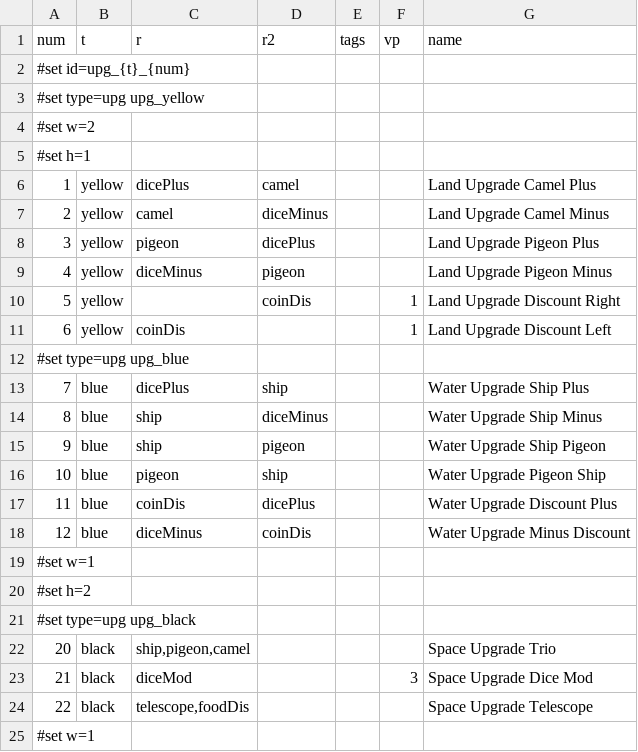
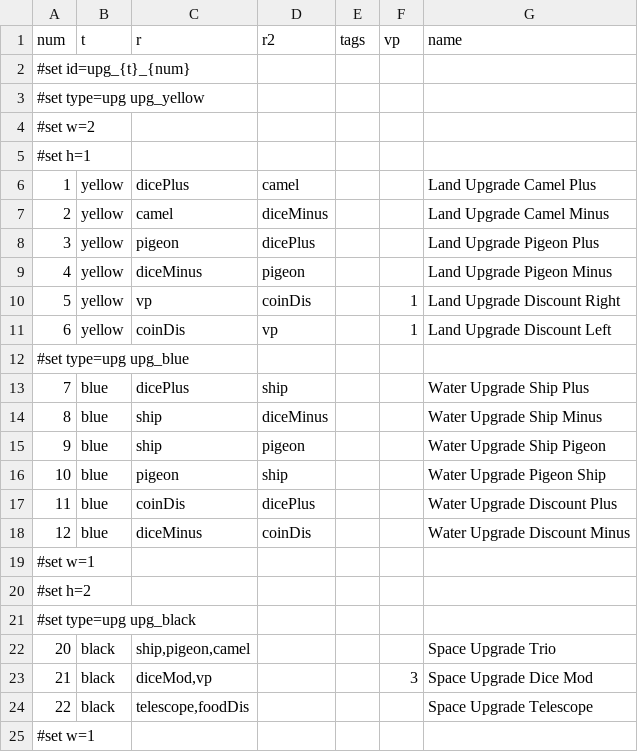
Before and after one commit to elaskavaia/bga-wayfarers, a CSV file: misc/upg_material.csv, drawn as a sheet; only a part is shown.

```diff
--- a/misc/upg_material.csv
+++ b/misc/upg_material.csv
@@ -9,4 +9,4 @@ num|t|r|r2|tags|vp|name
 4|yellow|diceMinus|pigeon|||Land Upgrade Pigeon Minus
-5|yellow||coinDis||1|Land Upgrade Discount Right
-6|yellow|coinDis|||1|Land Upgrade Discount Left
+5|yellow|vp|coinDis||1|Land Upgrade Discount Right
+6|yellow|coinDis|vp||1|Land Upgrade Discount Left
 #set type=upg upg_blue
@@ -17,3 +17,3 @@ num|t|r|r2|tags|vp|name
 11|blue|coinDis|dicePlus|||Water Upgrade Discount Plus
-12|blue|diceMinus|coinDis|||Water Upgrade Minus Discount
+12|blue|diceMinus|coinDis|||Water Upgrade Discount Minus
 #set w=1
@@ -22,3 +22,3 @@ num|t|r|r2|tags|vp|name
 20|black|ship,pigeon,camel||||Space Upgrade Trio
-21|black|diceMod|||3|Space Upgrade Dice Mod
+21|black|diceMod,vp|||3|Space Upgrade Dice Mod
 22|black|telescope,foodDis||||Space Upgrade Telescope
```
Also changed, not shown: misc/token_material.csv, 21 other files.
